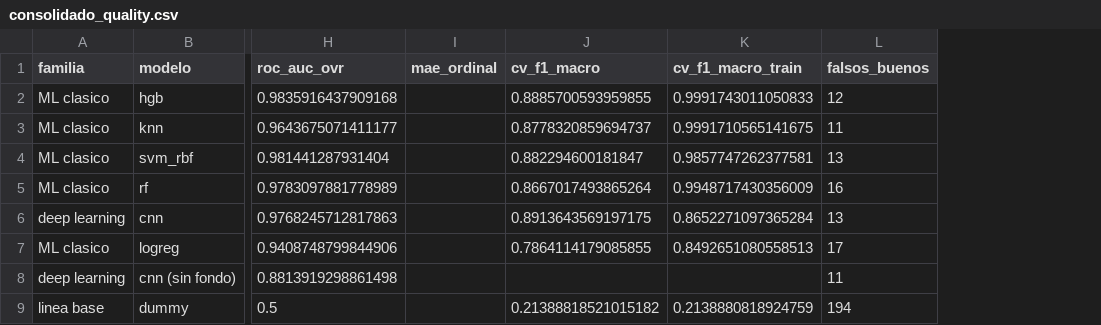
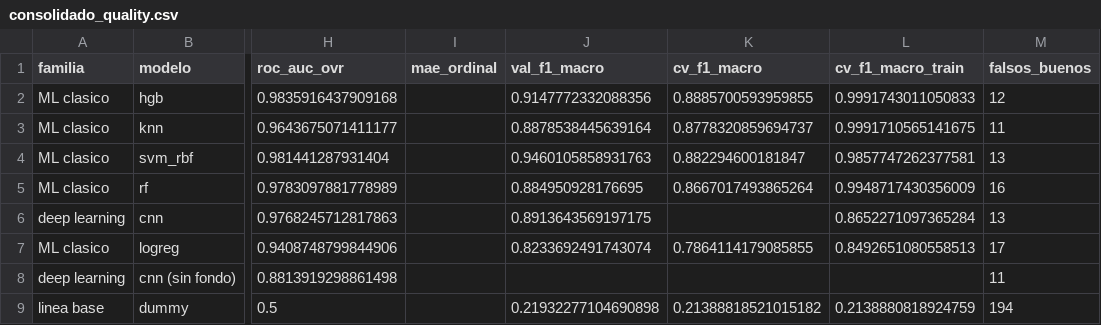
Before and after one commit to DiDi7T/ProyectoFinalAPO3, a CSV file: experiments/results/consolidado_quality.csv, drawn as a sheet; only a part is shown, gaps mark what is left out; addresses are those after the commit; the diff names each change by its address in the sheet, - before the commit and + after, or states it on an @@ line.

Commit message:
fix: separar F1 de validacion y de validacion cruzada en la tabla consolidada
La columna cv_f1_macro contenia, en la fila de la CNN, su F1 sobre la
particion de validacion, no una media de pliegues: la CNN no pasa por
validacion cruzada. Eso la hacia aparecer con 0,8914 frente a los 0,8886
de hgb justo en el criterio que se usa para seleccionar el modelo, una
comparacion que no corresponde.

Ahora hay dos columnas separadas, val_f1_macro y cv_f1_macro, y la celda
de validacion cruzada de la CNN queda vacia.

Tambien se corrige la tabla de composicion del dataset en docs/01: tenia
los conteos de una corrida anterior (3.356 imagenes, 221 regulares) en
lugar de los vigentes (3.501 imagenes, 346 regulares), y las cifras de
recolectado estaban aproximadas. Queda el comando que las reproduce.

```diff
--- a/experiments/results/consolidado_quality.csv
+++ b/experiments/results/consolidado_quality.csv
+column J (val_f1_macro), rows 2-9: 0.9147772332088356 | 0.8878538445639164 | 0.9460105858931763 | 0.884950928176695 | 0.8913643569197175 | 0.8233692491743074 |  | 0.21932277104690898
-K6 (cv_f1_macro): 0.8913643569197175
+K6 (cv_f1_macro): (empty)
```
Also changed, not shown: experiments/results/consolidado_size.csv, 5 other files.
